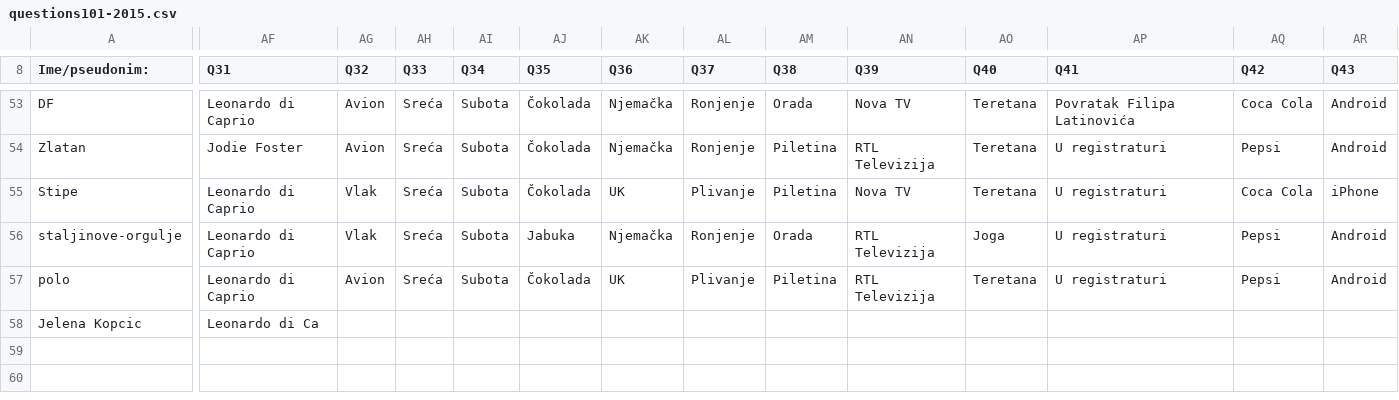
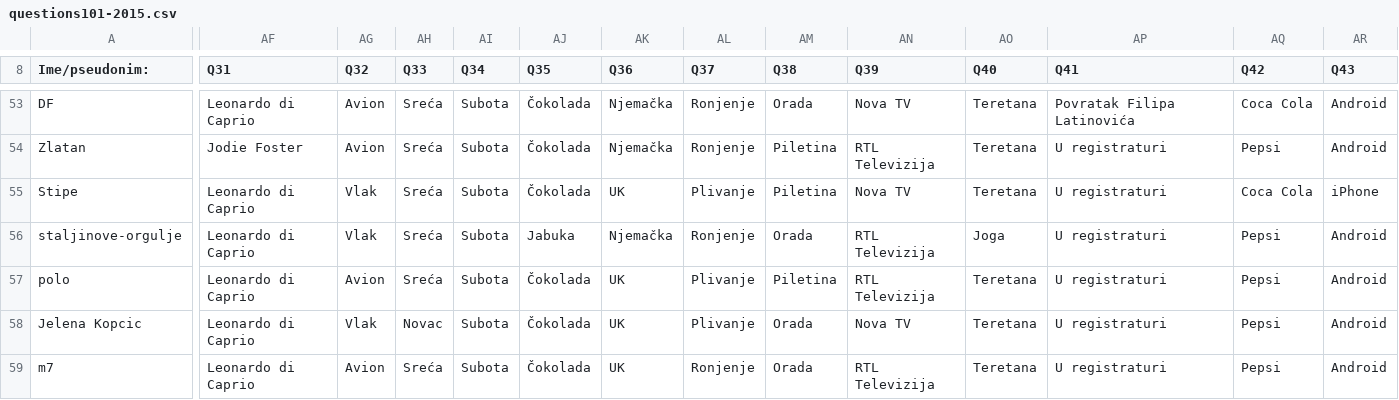
Before and after one commit to AlterEgogo/AI-MachineLearning-Studies, a CSV file: data/questions101-2015.csv, drawn as a sheet; only a part is shown, gaps mark what is left out; rows hold the shown columns only; the diff covers the shown part only; the diff names each change by its address in the sheet, - before the commit and + after, or states it on an @@ line.

```diff
--- a/data/questions101-2015.csv
+++ b/data/questions101-2015.csv
-AF58 (Q31): Leonardo di Ca
+AF58 (Q31): Leonardo di Caprio
-AG58 (Q32): (empty)
+AG58 (Q32): Vlak
-AH58 (Q33): (empty)
+AH58 (Q33): Novac
-AI58 (Q34): (empty)
+AI58 (Q34): Subota
-AJ58 (Q35): (empty)
+AJ58 (Q35): Čokolada
-AK58 (Q36): (empty)
+AK58 (Q36): UK
-AL58 (Q37): (empty)
+AL58 (Q37): Plivanje
-AM58 (Q38): (empty)
+AM58 (Q38): Orada
-AN58 (Q39): (empty)
+AN58 (Q39): Nova TV
-AO58 (Q40): (empty)
+AO58 (Q40): Teretana
-AP58 (Q41): (empty)
+AP58 (Q41): U registraturi
-AQ58 (Q42): (empty)
+AQ58 (Q42): Pepsi
-AR58 (Q43): (empty)
+AR58 (Q43): Android
+row 59: m7 | Leonardo di Caprio | Avion | Sreća | Subota | Čokolada | UK | Ronjenje | Orada | RTL Televizija | Teretana | U registraturi | Pepsi | Android
```
Also changed, not shown: 58 edited cells elsewhere in this file.
